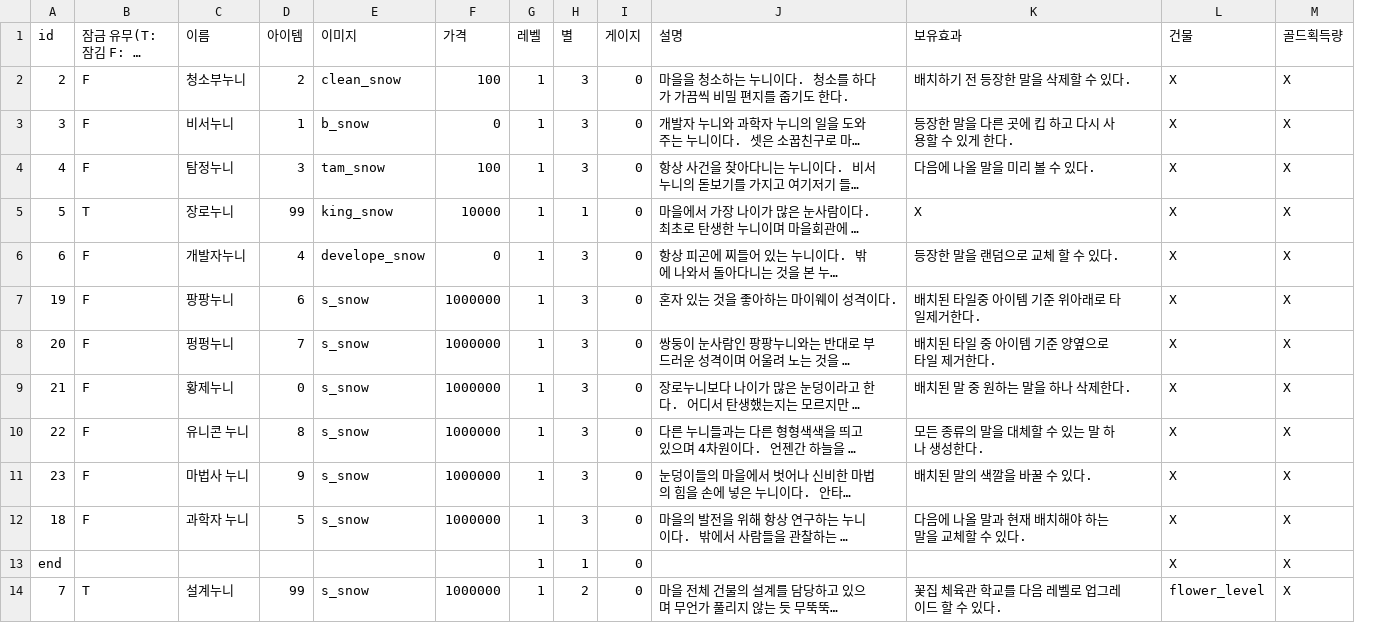
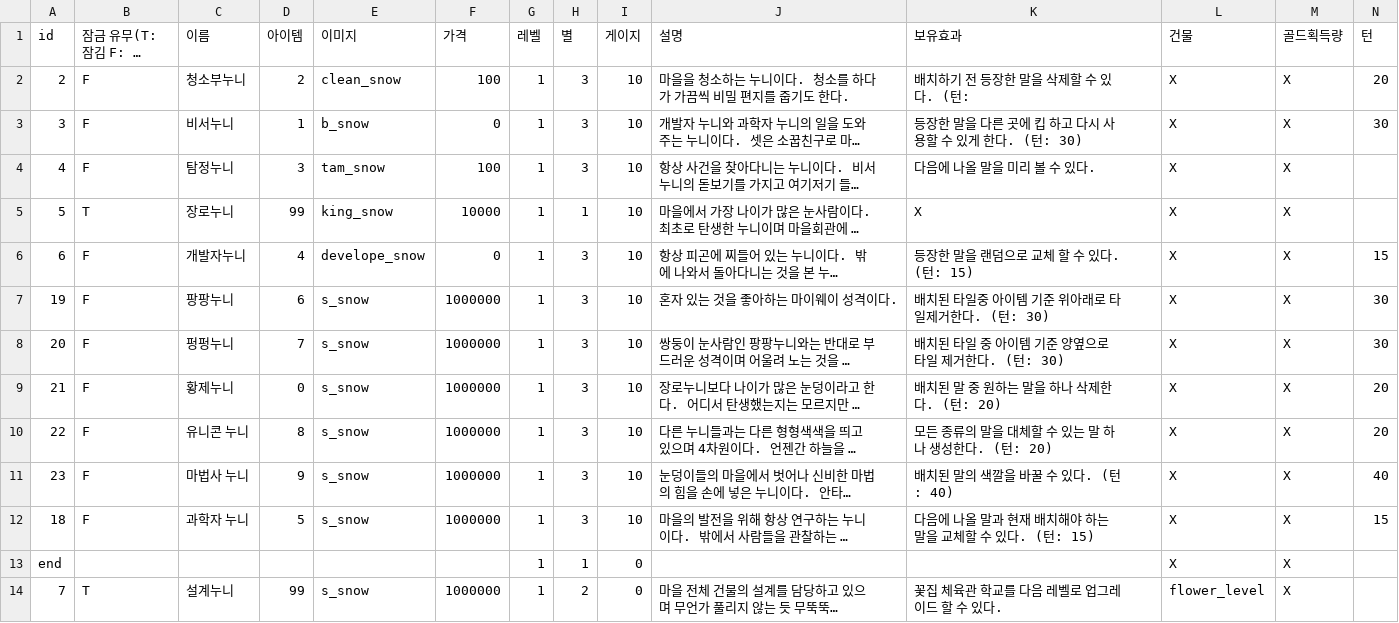
Before and after one commit to sjin11125/nun_nun, a CSV file: Assets/Resources/Character.csv, drawn as a sheet; only a part is shown; long unchanged cells end in …; the diff names each change by its address in the sheet, - before the commit and + after, or states it on an @@ line.

```diff
--- a/Assets/Resources/Character.csv
+++ b/Assets/Resources/Character.csv
+column N (턴), rows 2-12: 20 | 30 |  |  | 15 | 30 | 30 | 20 | 20 | 40 | 15
-I2:I12 (게이지): 0
+I2:I12 (게이지): 10
-K2 (보유효과): 배치하기 전 등장한 말을 삭제할 수 있다.
+K2 (보유효과): 배치하기 전 등장한 말을 삭제할 수 있다. (턴:
-K3 (보유효과): 등장한 말을 다른 곳에 킵 하고 다시 사용할 수 있게 한다.
+K3 (보유효과): 등장한 말을 다른 곳에 킵 하고 다시 사용할 수 있게 한다. (턴: 30)
-K6 (보유효과): 등장한 말을 랜덤으로 교체 할 수 있다.
+K6 (보유효과): 등장한 말을 랜덤으로 교체 할 수 있다. (턴: 15)
-K7 (보유효과): 배치된 타일중 아이템 기준 위아래로 타일제거한다.
+K7 (보유효과): 배치된 타일중 아이템 기준 위아래로 타일제거한다. (턴: 30)
-K8 (보유효과): 배치된 타일 중 아이템 기준 양옆으로 타일 제거한다.
+K8 (보유효과): 배치된 타일 중 아이템 기준 양옆으로 타일 제거한다. (턴: 30)
-K9 (보유효과): 배치된 말 중 원하는 말을 하나 삭제한다.
+K9 (보유효과): 배치된 말 중 원하는 말을 하나 삭제한다. (턴: 20)
-K10 (보유효과): 모든 종류의 말을 대체할 수 있는 말 하나 생성한다.
+K10 (보유효과): 모든 종류의 말을 대체할 수 있는 말 하나 생성한다. (턴: 20)
-K11 (보유효과): 배치된 말의 색깔을 바꿀 수 있다.
+K11 (보유효과): 배치된 말의 색깔을 바꿀 수 있다. (턴: 40)
-K12 (보유효과): 다음에 나올 말과 현재 배치해야 하는 말을 교체할 수 있다.
+K12 (보유효과): 다음에 나올 말과 현재 배치해야 하는 말을 교체할 수 있다. (턴: 15)
```
Also changed, not shown: Assets/Resources/Dogam.csv.
